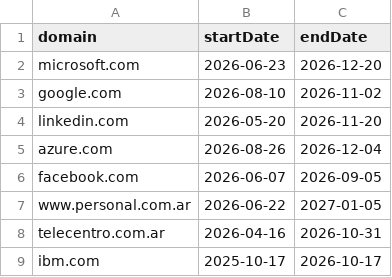
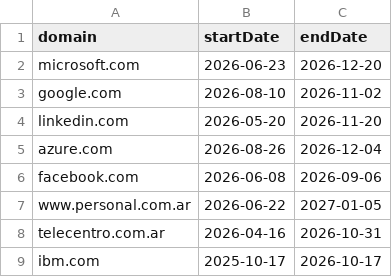
Before and after one commit to wlamagna/AzureAccess, a CSV file: certificates.csv, drawn as a sheet.

Commit message:
new certificates file

```diff
--- a/certificates.csv
+++ b/certificates.csv
@@ -5,3 +5,3 @@ linkedin.com,2026-05-20,2026-11-20
 azure.com,2026-08-26,2026-12-04
-facebook.com,2026-06-07,2026-09-05
+facebook.com,2026-06-08,2026-09-06
 www.personal.com.ar,2026-06-22,2027-01-05
```
